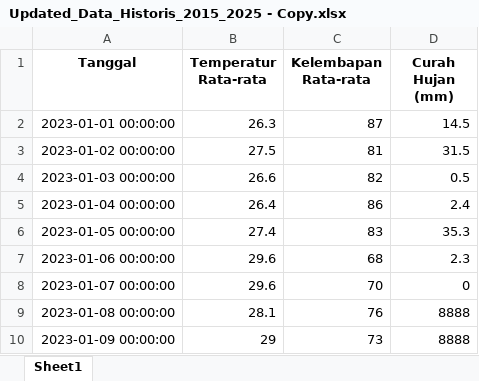
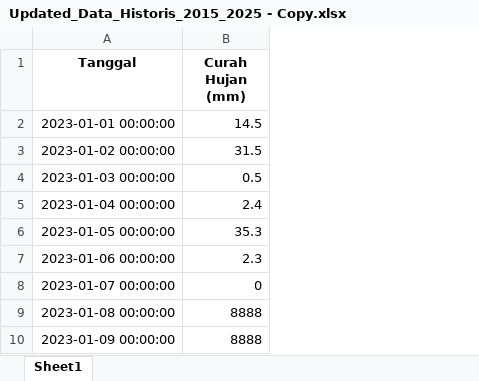
Before and after one commit to Ayusekar22/Jakarta-Weather-Prediction-2025, an Excel workbook: Updated_Data_Historis_2015_2025 - Copy.xlsx, sheet Sheet1, drawn as a sheet; only a part is shown; values as stored, in another font and other column widths than the file's, no borders; the diff names each change by its address in the sheet, - before the commit and + after, or states it on an @@ line.

```diff
--- a/Updated_Data_Historis_2015_2025 - Copy.xlsx (sheet Sheet1)
+++ b/Updated_Data_Historis_2015_2025 - Copy.xlsx (sheet Sheet1)
-column B (Temperatur Rata-rata), rows 2-10: 26.3 | 27.5 | 26.6 | 26.4 | 27.4 | 29.6 | 29.6 | 28.1 | 29
-column C (Kelembapan Rata-rata), rows 2-10: 87 | 81 | 82 | 86 | 83 | 68 | 70 | 76 | 73
```
Also changed, not shown: 7 other files.
